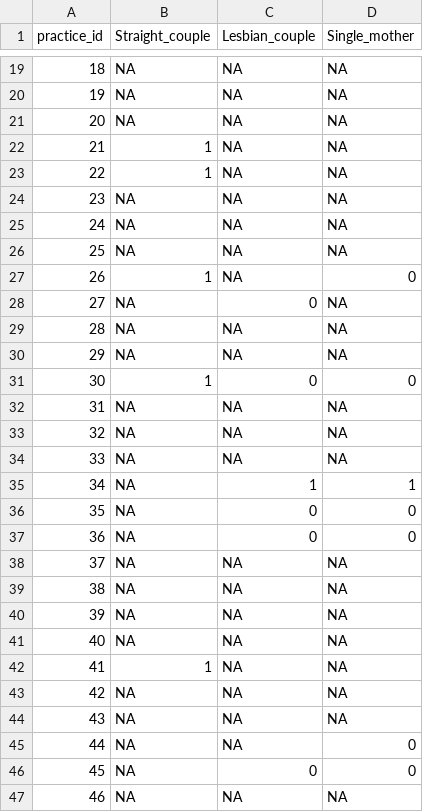
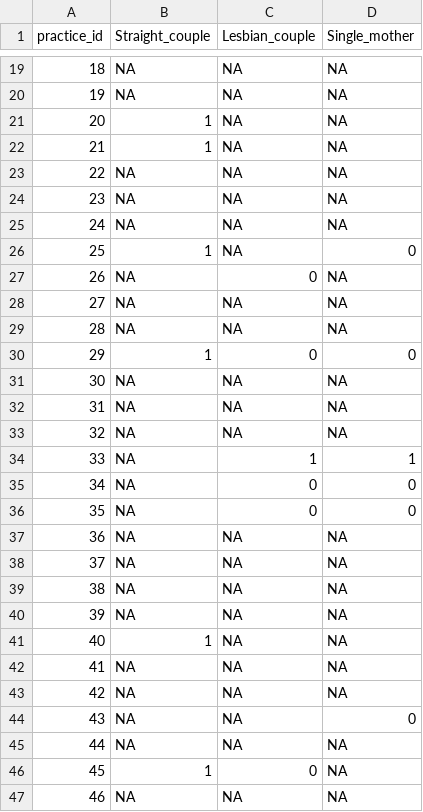
Before and after one commit to mufflyt/LABUBU, a CSV file: mysterycall_outputs/matched_acceptance_wide.csv, drawn as a sheet; only a part is shown, gaps mark what is left out; the diff covers the shown part only.

```diff
--- a/mysterycall_outputs/matched_acceptance_wide.csv
+++ b/mysterycall_outputs/matched_acceptance_wide.csv
@@ -20,19 +20,19 @@
 19,NA,NA,NA
-20,NA,NA,NA
+20,1,NA,NA
 21,1,NA,NA
-22,1,NA,NA
+22,NA,NA,NA
 23,NA,NA,NA
 24,NA,NA,NA
-25,NA,NA,NA
-26,1,NA,0
-27,NA,0,NA
+25,1,NA,0
+26,NA,0,NA
+27,NA,NA,NA
 28,NA,NA,NA
-29,NA,NA,NA
-30,1,0,0
+29,1,0,0
+30,NA,NA,NA
 31,NA,NA,NA
 32,NA,NA,NA
-33,NA,NA,NA
-34,NA,1,1
+33,NA,1,1
+34,NA,0,0
 35,NA,0,0
-36,NA,0,0
+36,NA,NA,NA
 37,NA,NA,NA
@@ -40,8 +40,8 @@
 39,NA,NA,NA
-40,NA,NA,NA
-41,1,NA,NA
+40,1,NA,NA
+41,NA,NA,NA
 42,NA,NA,NA
-43,NA,NA,NA
-44,NA,NA,0
-45,NA,0,0
+43,NA,NA,0
+44,NA,NA,NA
+45,1,0,NA
 46,NA,NA,NA
```
Also changed, not shown: 105 edited cells elsewhere in this file, mysterycall_outputs/caller_overlap_by_contrast.csv, mysterycall_outputs/caller_rates.csv, 27 other files.
